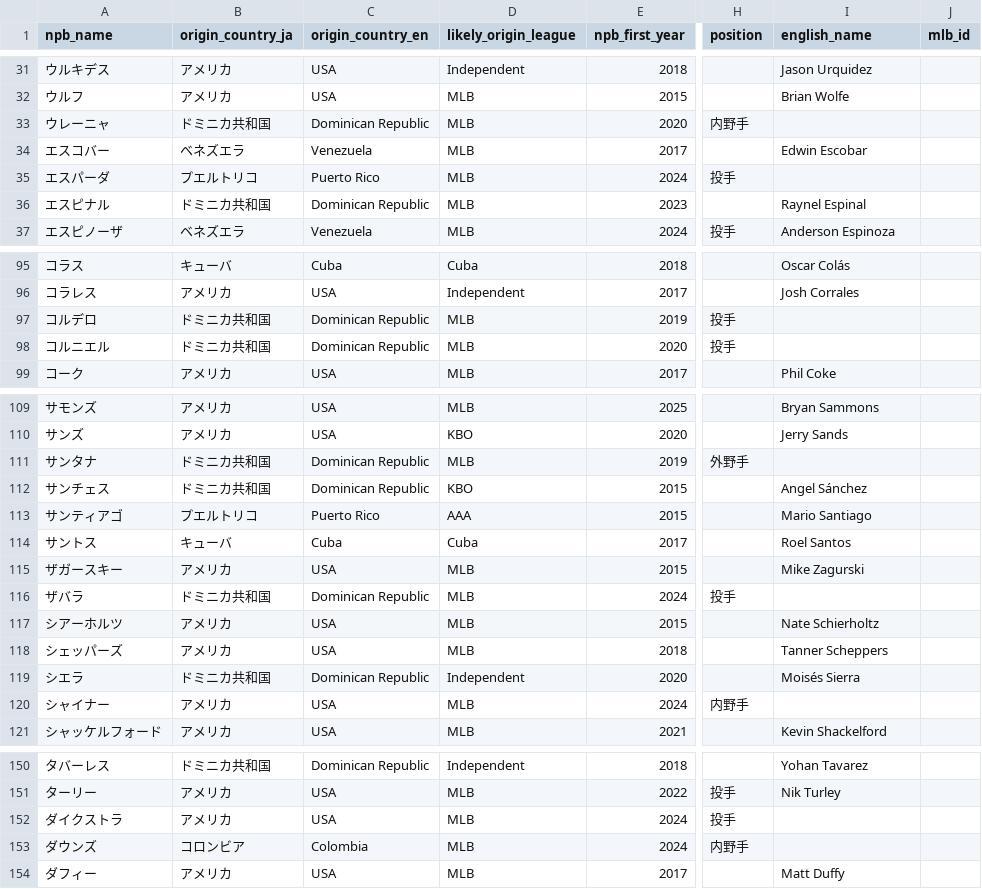
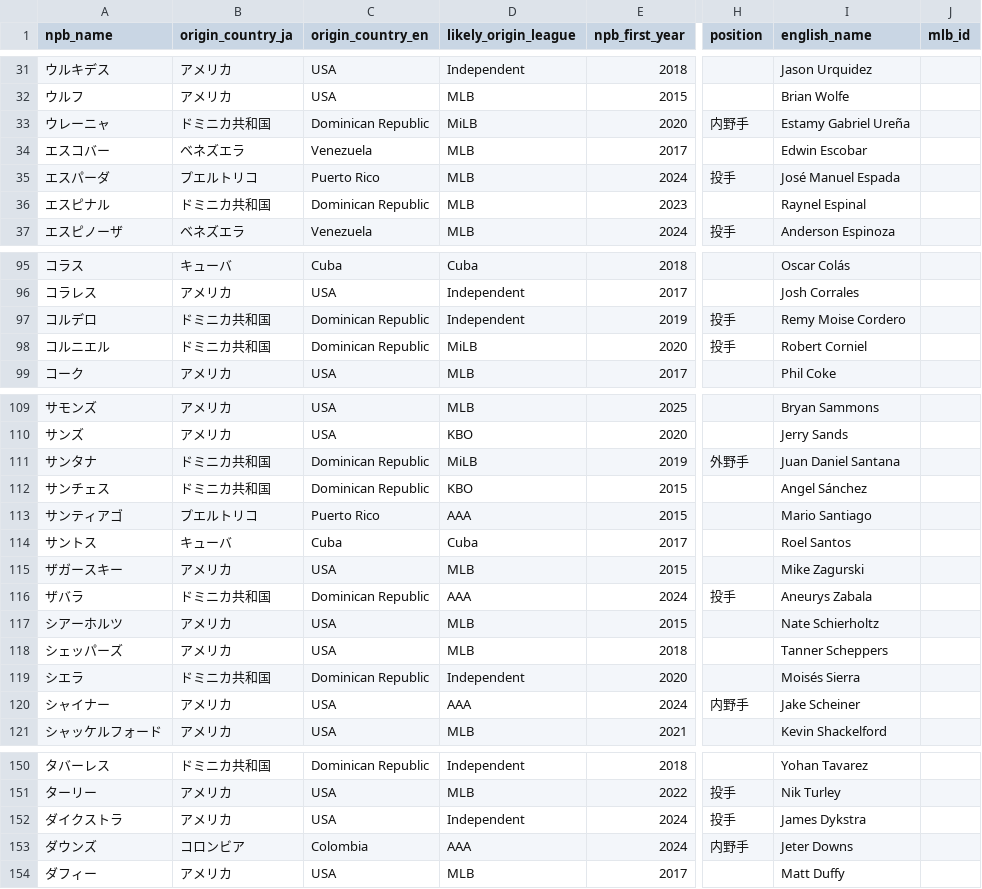
Before and after one commit to yasumorishima/npb-stan-research, a CSV file: data/foreign/foreign_players_candidates.csv, drawn as a sheet; only a part is shown, gaps mark what is left out; the diff covers the shown part only; the diff names each change by its address in the sheet, - before the commit and + after, or states it on an @@ line.

```diff
--- a/data/foreign/foreign_players_candidates.csv
+++ b/data/foreign/foreign_players_candidates.csv
-D33 (likely_origin_league): MLB
+D33 (likely_origin_league): MiLB
-I33 (english_name): (empty)
+I33 (english_name): Estamy Gabriel Ureña
-I35 (english_name): (empty)
+I35 (english_name): José Manuel Espada
-D97 (likely_origin_league): MLB
+D97 (likely_origin_league): Independent
-I97 (english_name): (empty)
+I97 (english_name): Remy Moise Cordero
-D98 (likely_origin_league): MLB
+D98 (likely_origin_league): MiLB
-I98 (english_name): (empty)
+I98 (english_name): Robert Corniel
-D111 (likely_origin_league): MLB
+D111 (likely_origin_league): MiLB
-I111 (english_name): (empty)
+I111 (english_name): Juan Daniel Santana
-D116 (likely_origin_league): MLB
+D116 (likely_origin_league): AAA
-I116 (english_name): (empty)
+I116 (english_name): Aneurys Zabala
-D120 (likely_origin_league): MLB
+D120 (likely_origin_league): AAA
-I120 (english_name): (empty)
+I120 (english_name): Jake Scheiner
-D152 (likely_origin_league): MLB
+D152 (likely_origin_league): Independent
-I152 (english_name): (empty)
+I152 (english_name): James Dykstra
-D153 (likely_origin_league): MLB
+D153 (likely_origin_league): AAA
-I153 (english_name): (empty)
+I153 (english_name): Jeter Downs
```
Also changed, not shown: 27 edited cells elsewhere in this file, data/foreign/foreign_players_master.csv, 1 other file.
